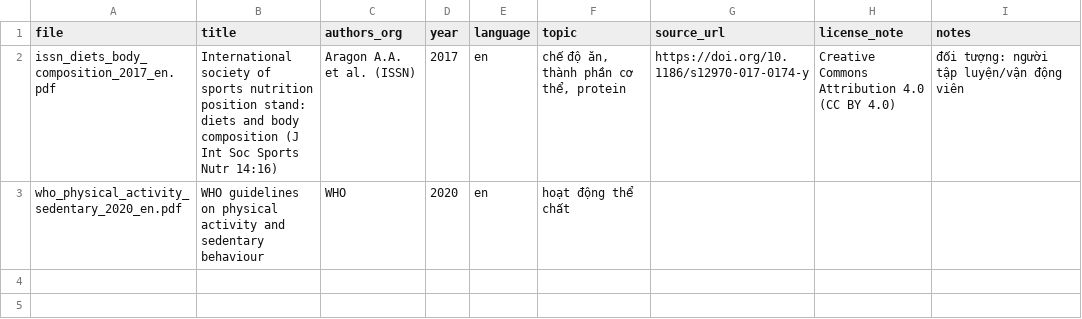
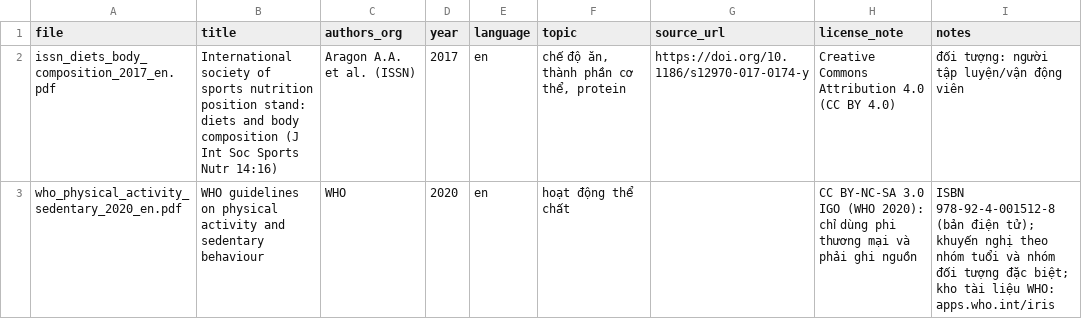
Before and after one commit to duytanjr/fitai, a CSV file: data/knowledge/sources.csv, drawn as a sheet.

Commit message:
docs(rag): cập nhật sources.csv cho tài liệu WHO

```diff
--- a/data/knowledge/sources.csv
+++ b/data/knowledge/sources.csv
@@ -2,2 +2,2 @@ file,title,authors_org,year,language,topic,source_url,license_note,notes
 issn_diets_body_composition_2017_en.pdf,International society of sports nutrition position stand: diets and body composition (J Int Soc Sports Nutr 14:16),Aragon A.A. et al. (ISSN),2017,en,"chế độ ăn, thành phần cơ thể, protein",https://doi.org/10.1186/s12970-017-0174-y,Creative Commons Attribution 4.0 (CC BY 4.0),đối tượng: người tập luyện/vận động viên
-who_physical_activity_sedentary_2020_en.pdf,WHO guidelines on physical activity and sedentary behaviour,WHO,2020,en,hoạt động thể chất,,,
+who_physical_activity_sedentary_2020_en.pdf,WHO guidelines on physical activity and sedentary behaviour,WHO,2020,en,hoạt động thể chất,,CC BY-NC-SA 3.0 IGO (WHO 2020): chỉ dùng phi thương mại và phải ghi nguồn,"ISBN 978-92-4-001512-8 (bản điện tử); khuyến nghị theo nhóm tuổi và nhóm đối tượng đặc biệt; kho tài liệu WHO: apps.who.int/iris"
```
